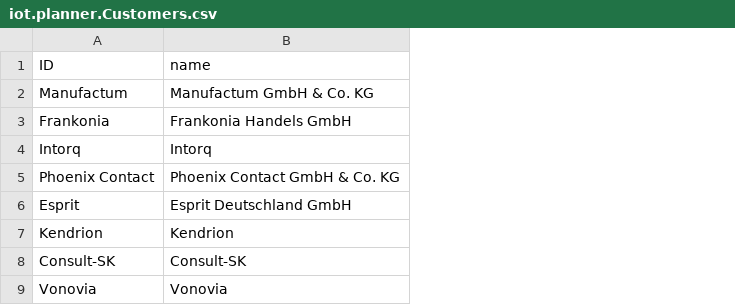
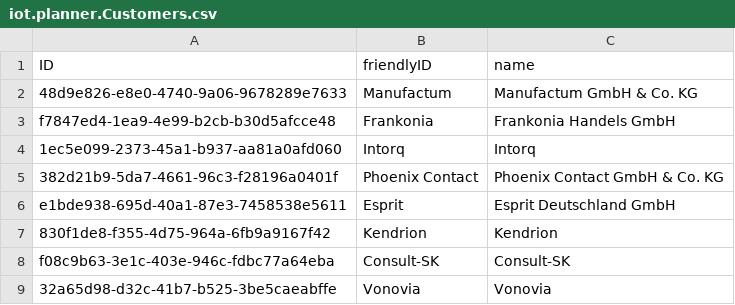
Before and after one commit to iot-gmbh/backend-json-model, a CSV file: db/data/iot.planner.Customers.csv, drawn as a sheet; addresses are those after the commit; the diff names each change by its address in the sheet, - before the commit and + after, or states it on an @@ line.

Commit message:
Prepare customers-app for editing

```diff
--- a/db/data/iot.planner.Customers.csv
+++ b/db/data/iot.planner.Customers.csv
+column A (ID), rows 2-9: 48d9e826-e8e0-4740-9a06-9678289e7633 | f7847ed4-1ea9-4e99-b2cb-b30d5afcce48 | 1ec5e099-2373-45a1-b937-aa81a0afd060 | 382d21b9-5da7-4661-96c3-f28196a0401f | e1bde938-695d-40a1-87e3-7458538e5611 | 830f1de8-f355-4d75-964a-6fb9a9167f42 | f08c9b63-3e1c-403e-946c-fdbc77a64eba | 32a65d98-d32c-41b7-b525-3be5caeabffe
-B1: ID
+B1: friendlyID
```
Also changed, not shown: db/data/iot.planner.Projects.csv, 23 other files.
